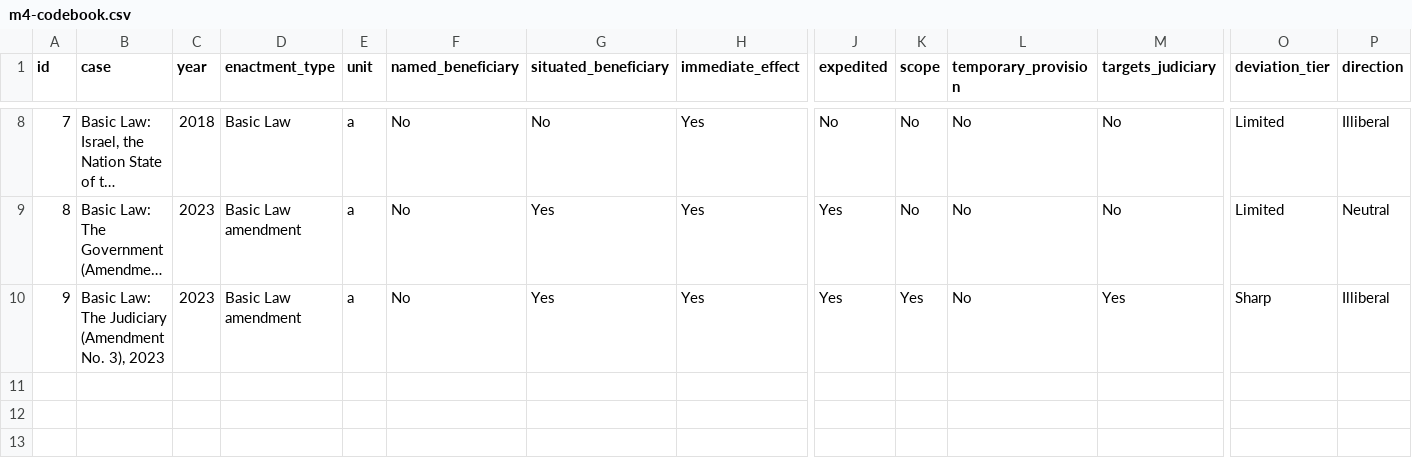
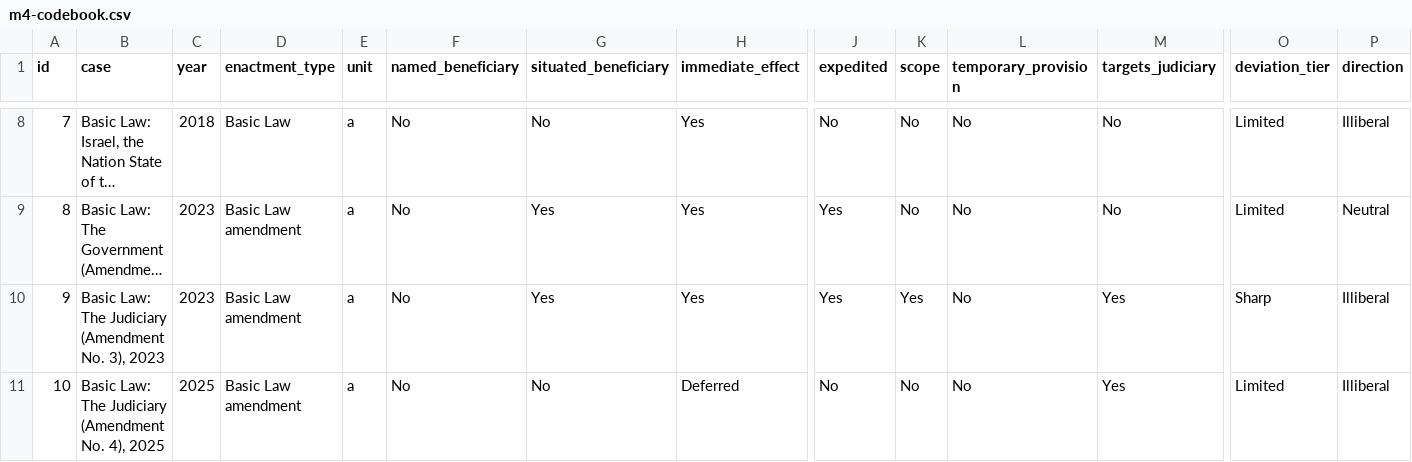
Before and after one commit to PeterJemley/israel-judicial-review-threat-model, a CSV file: codebook/m4-codebook.csv, drawn as a sheet; only a part is shown, gaps mark what is left out; long unchanged cells end in …; rows hold the shown columns only; the diff names each change by its address in the sheet, - before the commit and + after, or states it on an @@ line.

Commit message:
Issue 10: add the March 2025 Judicial Selection amendment as codebook row 10 (change log (bb))
Coded under the protocol's roles (two coders, circumstances reader,
docket reader, adjudicator). Agreed: named beneficiary No, expedited No
(766 days), scope No, temporary No, targets judiciary Yes, Limited,
Illiberal; situated beneficiary No (s. 3 defers the law to the 26th
Knesset). Adjudicated: immediate effect Deferred (stated, s. 3);
coalition-only blank (Noam's standing on the day of the vote not
established). Litigation timing No, provisional; outcome Pending as of
4 November 2026. The row is uncoded and outside the primary analysis.
Codebook README counts ten rows; check_numbers.py 79 of 79.

```diff
--- a/codebook/m4-codebook.csv
+++ b/codebook/m4-codebook.csv
+row 11: 10 | Basic Law: The Judiciary (Amendment No. 4), 2025 | 2025 | Basic Law amendment | a | No | No | Deferred | No | No | No | Yes | Limited | Illiberal
```
Also changed, not shown: 3 other files.
